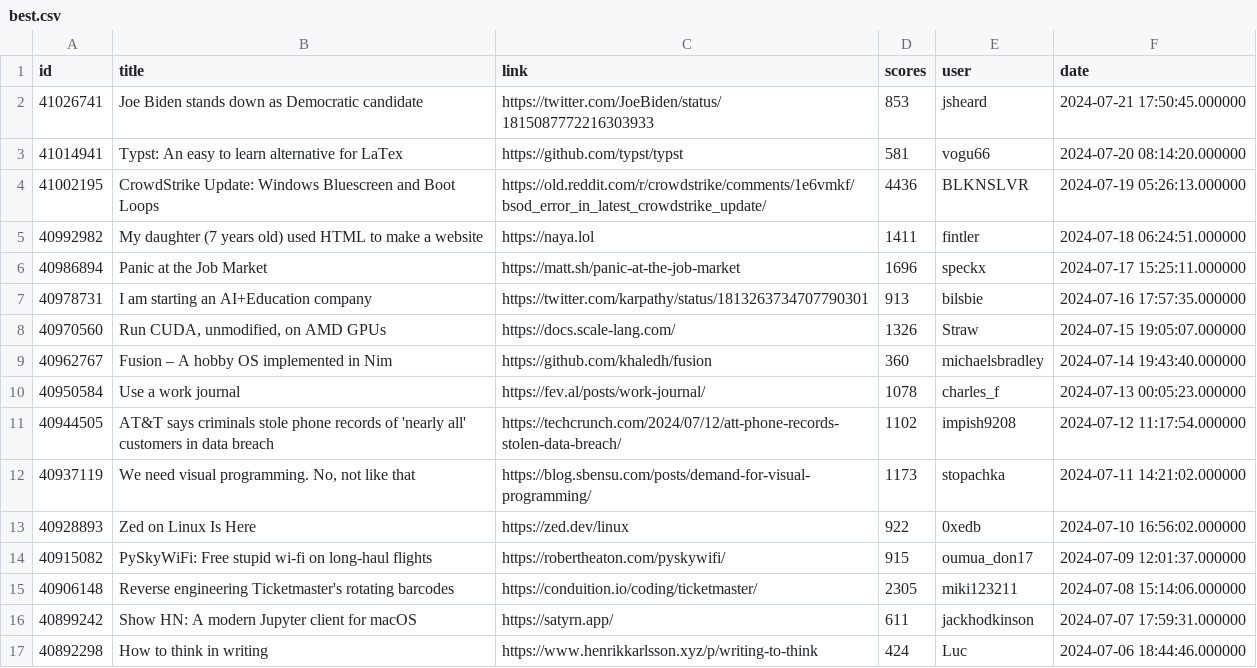
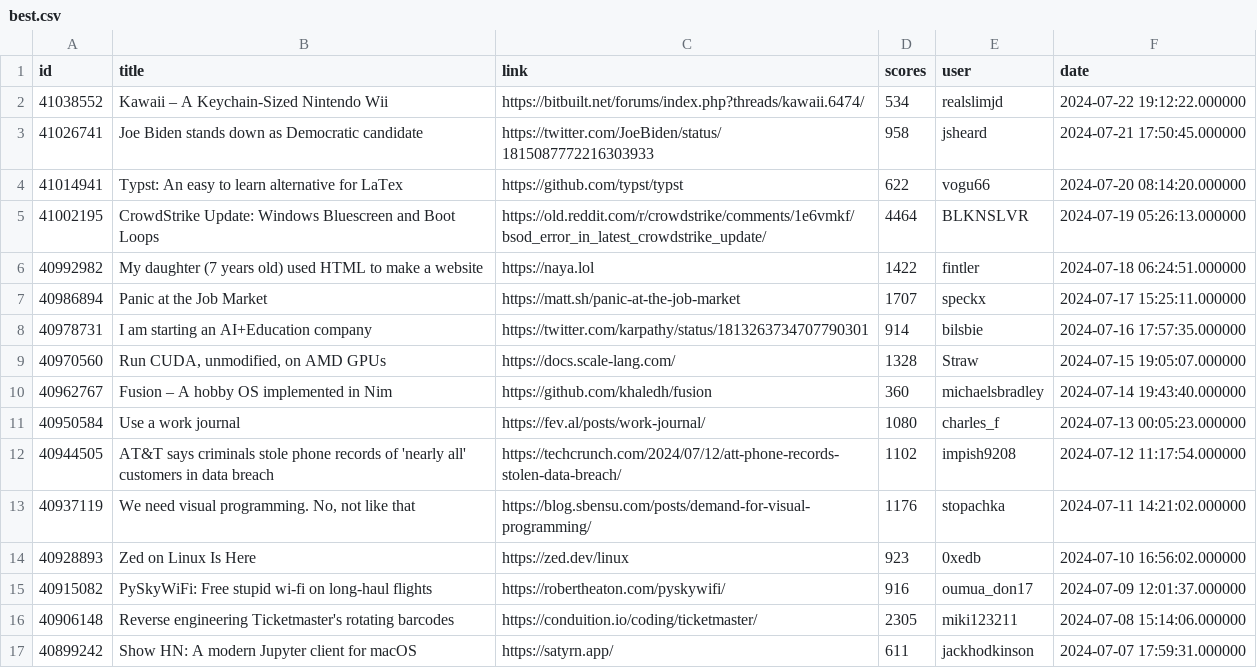
Before and after one commit to boda-sh/hacker-news-headlines, a CSV file: data/best.csv, drawn as a sheet; only a part is shown; the shorter side is filled out with more unchanged rows.

```diff
--- a/data/best.csv
+++ b/data/best.csv
@@ -1,15 +1,16 @@
 id,title,link,scores,user,date
-41026741,Joe Biden stands down as Democratic candidate,https://twitter.com/JoeBiden/status/1815087772216303933,853,jsheard,2024-07-21 17:50:45.000000
-41014941,Typst: An easy to learn alternative for LaTex,https://github.com/typst/typst,581,vogu66,2024-07-20 08:14:20.000000
-41002195,CrowdStrike Update: Windows Bluescreen and Boot Loops,https://old.reddit.com/r/crowdstrike/comments/1e6vmkf/bsod_error_in_latest_crowdstrike_update/,4436,BLKNSLVR,2024-07-19 05:26:13.000000
-40992982,My daughter (7 years old) used HTML to make a website,https://naya.lol,1411,fintler,2024-07-18 06:24:51.000000
-40986894,Panic at the Job Market,https://matt.sh/panic-at-the-job-market,1696,speckx,2024-07-17 15:25:11.000000
-40978731,I am starting an AI+Education company,https://twitter.com/karpathy/status/1813263734707790301,913,bilsbie,2024-07-16 17:57:35.000000
-40970560,"Run CUDA, unmodified, on AMD GPUs",https://docs.scale-lang.com/,1326,Straw,2024-07-15 19:05:07.000000
+41038552,Kawaii – A Keychain-Sized Nintendo Wii,https://bitbuilt.net/forums/index.php?threads/kawaii.6474/,534,realslimjd,2024-07-22 19:12:22.000000
+41026741,Joe Biden stands down as Democratic candidate,https://twitter.com/JoeBiden/status/1815087772216303933,958,jsheard,2024-07-21 17:50:45.000000
+41014941,Typst: An easy to learn alternative for LaTex,https://github.com/typst/typst,622,vogu66,2024-07-20 08:14:20.000000
+41002195,CrowdStrike Update: Windows Bluescreen and Boot Loops,https://old.reddit.com/r/crowdstrike/comments/1e6vmkf/bsod_error_in_latest_crowdstrike_update/,4464,BLKNSLVR,2024-07-19 05:26:13.000000
+40992982,My daughter (7 years old) used HTML to make a website,https://naya.lol,1422,fintler,2024-07-18 06:24:51.000000
+40986894,Panic at the Job Market,https://matt.sh/panic-at-the-job-market,1707,speckx,2024-07-17 15:25:11.000000
+40978731,I am starting an AI+Education company,https://twitter.com/karpathy/status/1813263734707790301,914,bilsbie,2024-07-16 17:57:35.000000
+40970560,"Run CUDA, unmodified, on AMD GPUs",https://docs.scale-lang.com/,1328,Straw,2024-07-15 19:05:07.000000
 40962767,Fusion – A hobby OS implemented in Nim,https://github.com/khaledh/fusion,360,michaelsbradley,2024-07-14 19:43:40.000000
-40950584,Use a work journal,https://fev.al/posts/work-journal/,1078,charles_f,2024-07-13 00:05:23.000000
+40950584,Use a work journal,https://fev.al/posts/work-journal/,1080,charles_f,2024-07-13 00:05:23.000000
 40944505,AT&T says criminals stole phone records of 'nearly all' customers in data breach,https://techcrunch.com/2024/07/12/att-phone-records-stolen-data-breach/,1102,impish9208,2024-07-12 11:17:54.000000
-40937119,"We need visual programming. No, not like that",https://blog.sbensu.com/posts/demand-for-visual-programming/,1173,stopachka,2024-07-11 14:21:02.000000
-40928893,Zed on Linux Is Here,https://zed.dev/linux,922,0xedb,2024-07-10 16:56:02.000000
-40915082,PySkyWiFi: Free stupid wi-fi on long-haul flights,https://robertheaton.com/pyskywifi/,915,oumua_don17,2024-07-09 12:01:37.000000
+40937119,"We need visual programming. No, not like that",https://blog.sbensu.com/posts/demand-for-visual-programming/,1176,stopachka,2024-07-11 14:21:02.000000
+40928893,Zed on Linux Is Here,https://zed.dev/linux,923,0xedb,2024-07-10 16:56:02.000000
+40915082,PySkyWiFi: Free stupid wi-fi on long-haul flights,https://robertheaton.com/pyskywifi/,916,oumua_don17,2024-07-09 12:01:37.000000
 40906148,Reverse engineering Ticketmaster's rotating barcodes,https://conduition.io/coding/ticketmaster/,2305,miki123211,2024-07-08 15:14:06.000000
```
Also changed, not shown: 3 other files.
